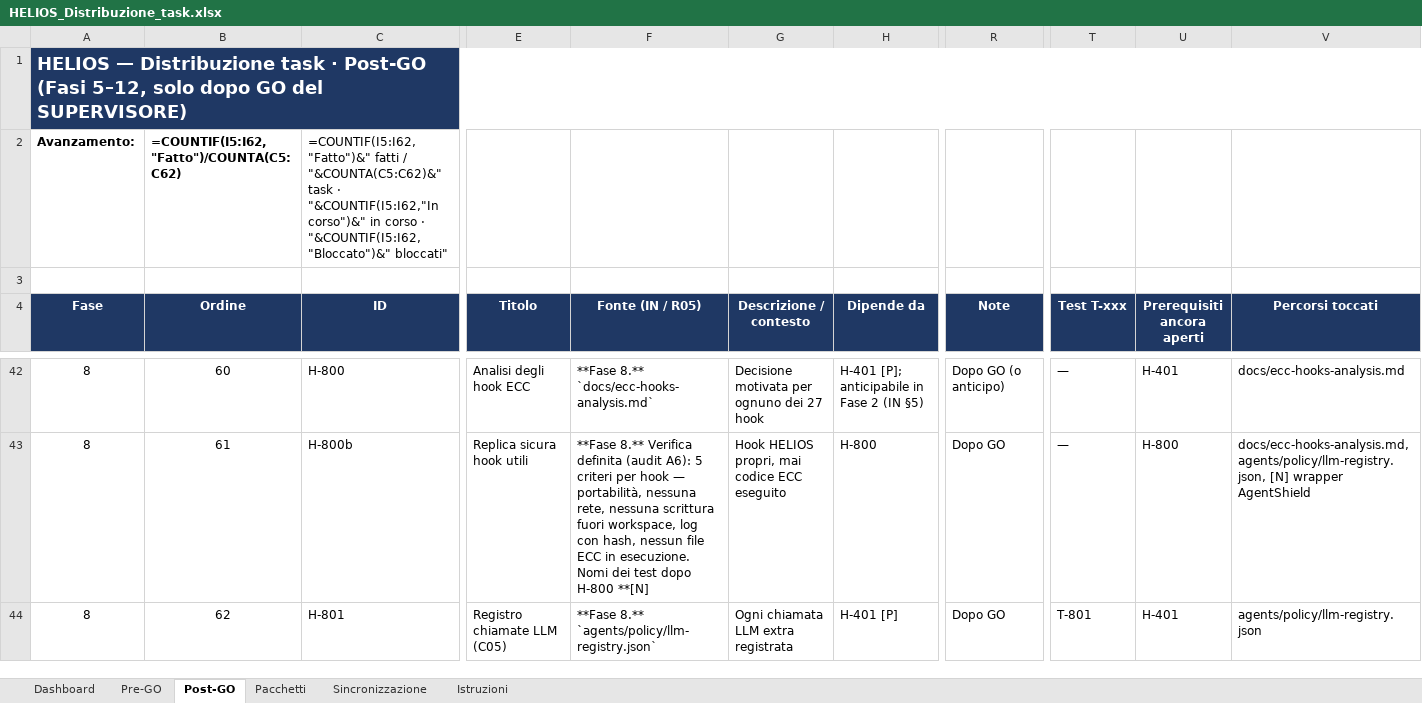
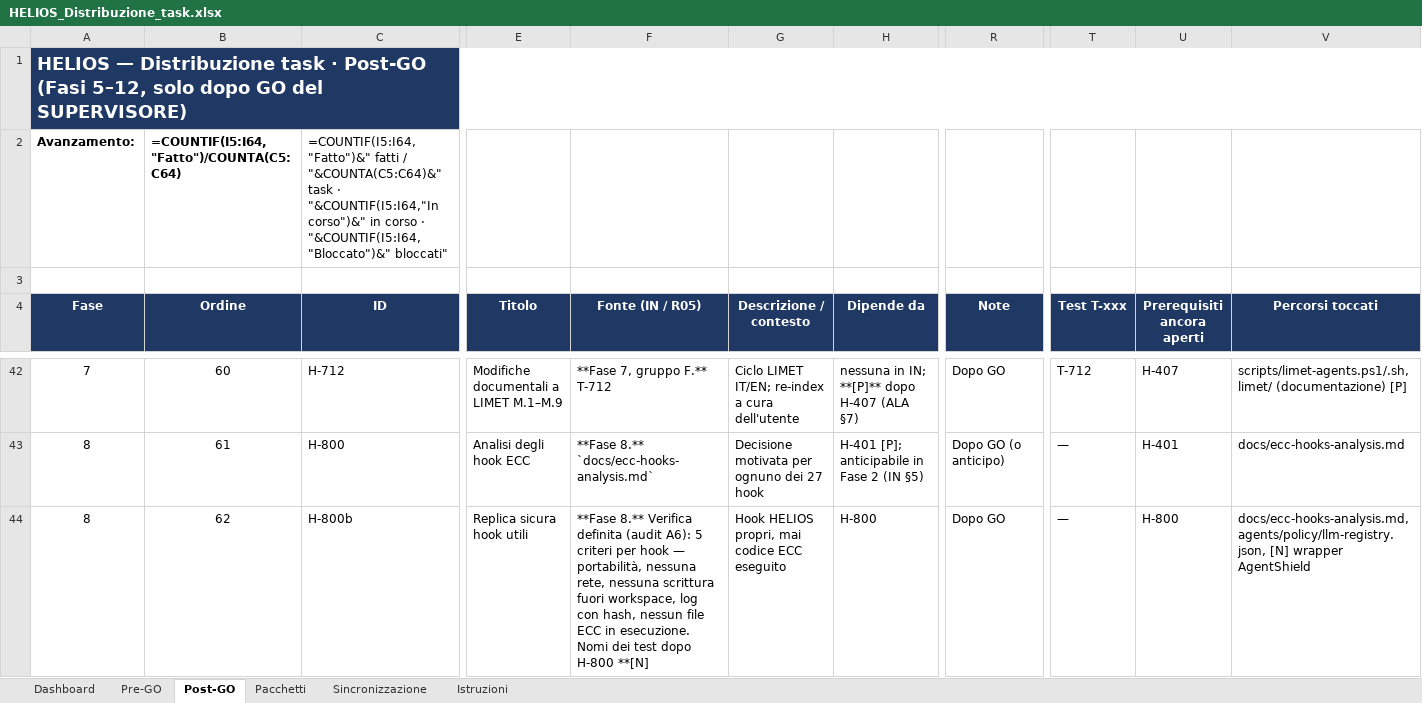
Before and after one commit to helios-ai-hub/HELIOS, an Excel workbook: log/HELIOS_Distribuzione_task.xlsx, sheet Post-GO, drawn as a sheet; only a part is shown, gaps mark what is left out; values as stored, in another font and other column widths than the file's, no borders; formulas without a stored value are shown as written; conditional formats not drawn; the diff covers the shown part only; the diff names each change by its address in the sheet, - before the commit and + after, or states it on an @@ line.

Commit message:
docs(limet): Q-21 revisione umana del diff (H-717, H-8b11b, T-717, T-8b14, E2E-REV-2), xlsx a 82 task

```diff
--- a/log/HELIOS_Distribuzione_task.xlsx (sheet Post-GO)
+++ b/log/HELIOS_Distribuzione_task.xlsx (sheet Post-GO)
-B2 (Ordine): =COUNTIF(I5:I62,"Fatto")/COUNTA(C5:C62)
+B2 (Ordine): =COUNTIF(I5:I64,"Fatto")/COUNTA(C5:C64)
-C2 (ID): =COUNTIF(I5:I62,"Fatto")&" fatti / "&COUNTA(C5:C62)&" task · "&COUNTIF(I5:I62,"In corso")&" in corso · "&COUNTIF(I5:I62,"Bloccato")&" bloccati"
+C2 (ID): =COUNTIF(I5:I64,"Fatto")&" fatti / "&COUNTA(C5:C64)&" task · "&COUNTIF(I5:I64,"In corso")&" in corso · "&COUNTIF(I5:I64,"Bloccato")&" bloccati"
-A42 (Fase): 8
+A42 (Fase): 7
-C42 (ID): H-800
+C42 (ID): H-712
-E42 (Titolo): Analisi degli hook ECC
+E42 (Titolo): Modifiche documentali a LIMET M.1–M.9
-F42 (Fonte (IN / R05)): **Fase 8.** `docs/ecc-hooks-analysis.md`
+F42 (Fonte (IN / R05)): **Fase 7, gruppo F.** T-712
-G42 (Descrizione / contesto): Decisione motivata per ognuno dei 27 hook
+G42 (Descrizione / contesto): Ciclo LIMET IT/EN; re-index a cura dell'utente
-H42 (Dipende da): H-401 [P]; anticipabile in Fase 2 (IN §5)
+H42 (Dipende da): nessuna in IN; **[P]** dopo H-407 (ALA §7)
-R42 (Note): Dopo GO (o anticipo)
+R42 (Note): Dopo GO
-T42 (Test T-xxx): —
+T42 (Test T-xxx): T-712
-U42 (Prerequisiti ancora aperti): H-401
+U42 (Prerequisiti ancora aperti): H-407
-V42 (Percorsi toccati): docs/ecc-hooks-analysis.md
+V42 (Percorsi toccati): scripts/limet-agents.ps1/.sh, limet/ (documentazione) [P]
-C43 (ID): H-800b
+C43 (ID): H-800
-E43 (Titolo): Replica sicura hook utili
+E43 (Titolo): Analisi degli hook ECC
-F43 (Fonte (IN / R05)): **Fase 8.** Verifica definita (audit A6): 5 criteri per hook — portabilità, nessuna rete, nessuna scrittura fuori workspace, log con hash, nessun file ECC in esecuzione. Nomi dei test dopo H-800 **[N]
+F43 (Fonte (IN / R05)): **Fase 8.** `docs/ecc-hooks-analysis.md`
-G43 (Descrizione / contesto): Hook HELIOS propri, mai codice ECC eseguito
+G43 (Descrizione / contesto): Decisione motivata per ognuno dei 27 hook
-H43 (Dipende da): H-800
+H43 (Dipende da): H-401 [P]; anticipabile in Fase 2 (IN §5)
-R43 (Note): Dopo GO
+R43 (Note): Dopo GO (o anticipo)
-U43 (Prerequisiti ancora aperti): H-800
+U43 (Prerequisiti ancora aperti): H-401
-V43 (Percorsi toccati): docs/ecc-hooks-analysis.md, agents/policy/llm-registry.json, [N] wrapper AgentShield
+V43 (Percorsi toccati): docs/ecc-hooks-analysis.md
-C44 (ID): H-801
+C44 (ID): H-800b
-E44 (Titolo): Registro chiamate LLM (C05)
+E44 (Titolo): Replica sicura hook utili
-F44 (Fonte (IN / R05)): **Fase 8.** `agents/policy/llm-registry.json`
+F44 (Fonte (IN / R05)): **Fase 8.** Verifica definita (audit A6): 5 criteri per hook — portabilità, nessuna rete, nessuna scrittura fuori workspace, log con hash, nessun file ECC in esecuzione. Nomi dei test dopo H-800 **[N]
-G44 (Descrizione / contesto): Ogni chiamata LLM extra registrata
+G44 (Descrizione / contesto): Hook HELIOS propri, mai codice ECC eseguito
-H44 (Dipende da): H-401 [P]
+H44 (Dipende da): H-800
-T44 (Test T-xxx): T-801
+T44 (Test T-xxx): —
-U44 (Prerequisiti ancora aperti): H-401
+U44 (Prerequisiti ancora aperti): H-800
-V44 (Percorsi toccati): agents/policy/llm-registry.json
+V44 (Percorsi toccati): docs/ecc-hooks-analysis.md, agents/policy/llm-registry.json, [N] wrapper AgentShield
```
Also changed, not shown: 2 added rows and 183 edited cells elsewhere in this sheet, sheet Dashboard, sheet Pacchetti, 5 other files.
